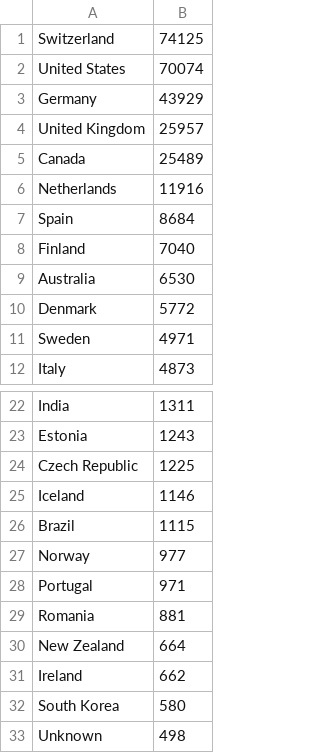
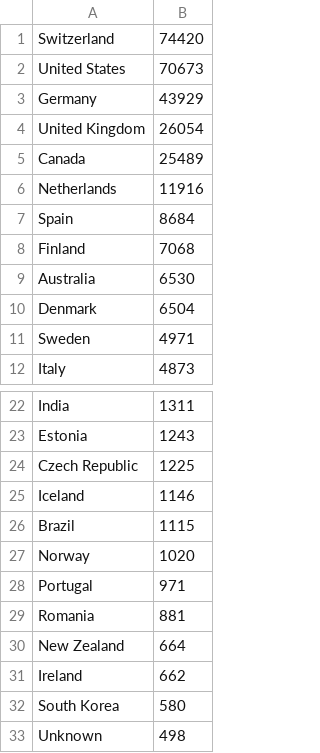
Before and after one commit to mattfel1/geoscents_stats, a CSV file: player_countries.csv, drawn as a sheet; only a part is shown, gaps mark what is left out.

```diff
--- a/player_countries.csv
+++ b/player_countries.csv
@@ -1,5 +1,5 @@
-Switzerland              ,74125
-United States            ,70074
+Switzerland              ,74420
+United States            ,70673
 Germany                  ,43929
-United Kingdom           ,25957
+United Kingdom           ,26054
 Canada                   ,25489
@@ -7,5 +7,5 @@ Netherlands              ,11916
 Spain                    ,8684
-Finland                  ,7040
+Finland                  ,7068
 Australia                ,6530
-Denmark                  ,5772
+Denmark                  ,6504
 Sweden                   ,4971
@@ -26,3 +26,3 @@ Iceland                  ,1146
 Brazil                   ,1115
-Norway                   ,977
+Norway                   ,1020
 Portugal                 ,971
```
Also changed, not shown: Africa.csv, Asia.csv, 12 other files.
